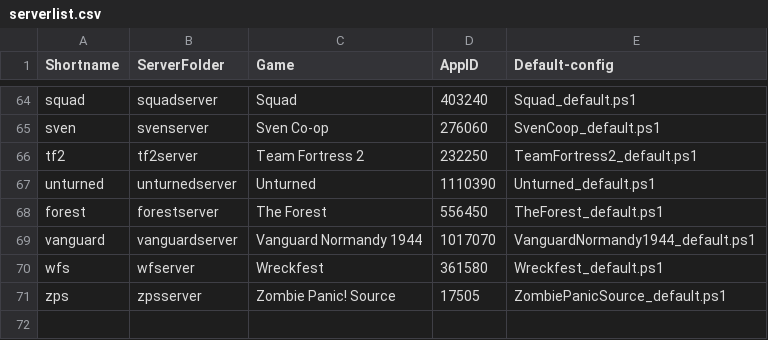
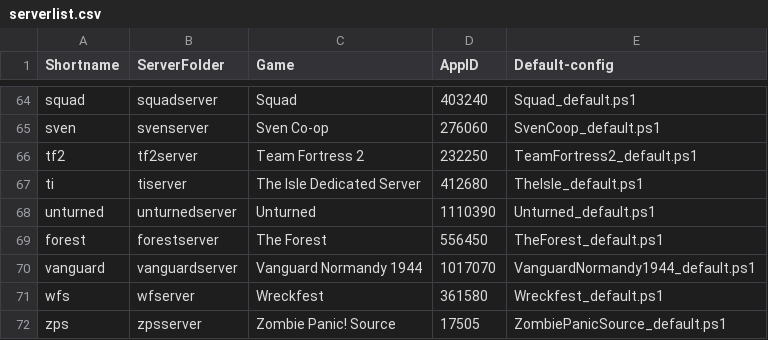
Before and after one commit to Robomikel/Steam-Server-Manager, a CSV file: data/serverlist.csv, drawn as a sheet; only a part is shown, gaps mark what is left out; the diff names each change by its address in the sheet, - before the commit and + after, or states it on an @@ line.

Commit message:
Updated - Added The Isle

```diff
--- a/data/serverlist.csv
+++ b/data/serverlist.csv
+row 67: ti | tiserver | The Isle Dedicated Server | 412680 | TheIsle_default.ps1
```
Also changed, not shown: 3 other files.
